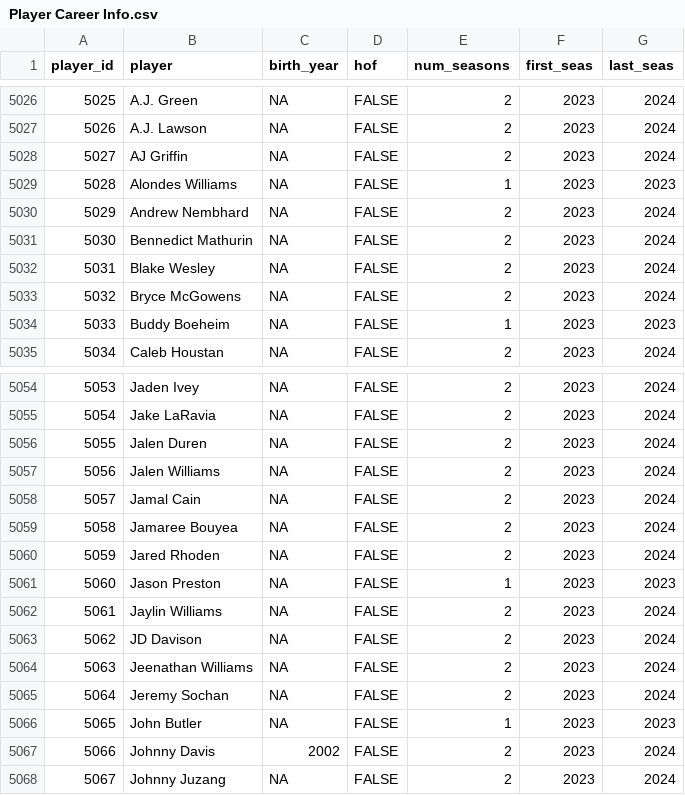
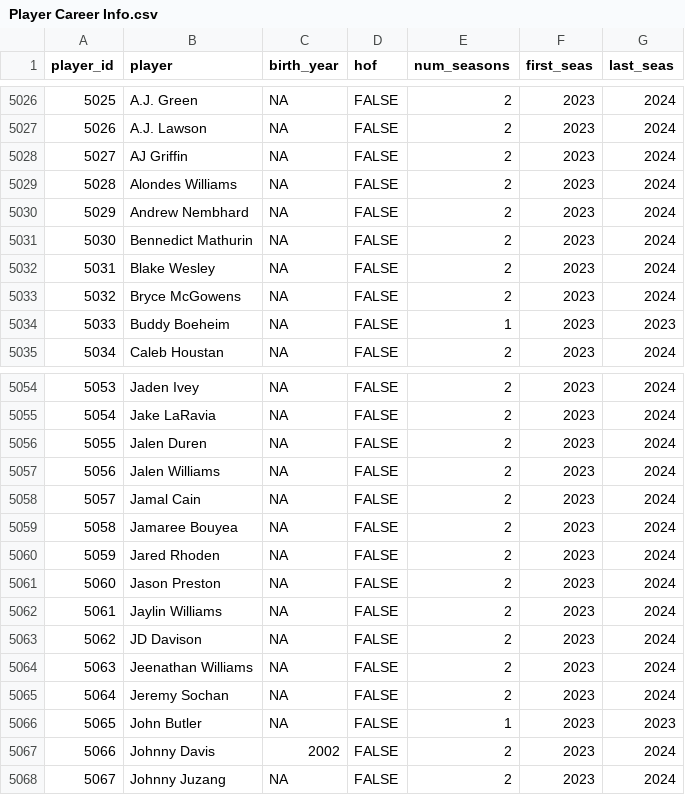
Before and after one commit to cse151a-nba-project/data, a CSV file: Player Career Info.csv, drawn as a sheet; only a part is shown, gaps mark what is left out; the diff covers the shown part only; the diff names each change by its address in the sheet, - before the commit and + after, or states it on an @@ line.

```diff
--- a/Player Career Info.csv
+++ b/Player Career Info.csv
-E5029 (num_seasons): 1
+E5029 (num_seasons): 2
-G5029 (last_seas): 2023
+G5029 (last_seas): 2024
-E5061 (num_seasons): 1
+E5061 (num_seasons): 2
-G5061 (last_seas): 2023
+G5061 (last_seas): 2024
```
Also changed, not shown: 3 added rows, 1 removed row, 4 edited cells and row numbers in column A elsewhere in this file, All-Star Selections.csv, Opponent Stats Per 100 Poss.csv, 10 other files.
